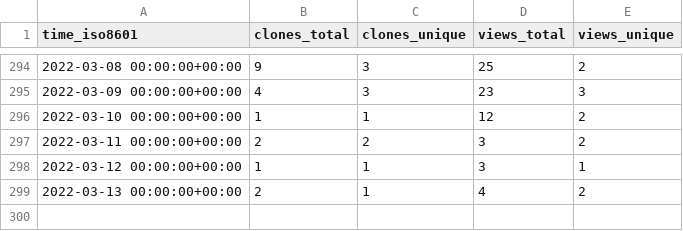
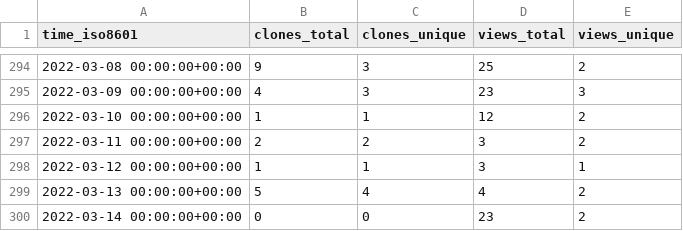
Before and after one commit to SERVIR-WA/GALUP, a CSV file: SERVIR-WA/GALUP/ghrs-data/views_clones_aggregate.csv, drawn as a sheet; only a part is shown, gaps mark what is left out.

```diff
--- a/SERVIR-WA/GALUP/ghrs-data/views_clones_aggregate.csv
+++ b/SERVIR-WA/GALUP/ghrs-data/views_clones_aggregate.csv
@@ -298,2 +298,3 @@ time_iso8601,clones_total,clones_unique,views_total,views_unique
 2022-03-12 00:00:00+00:00,1,1,3,1
-2022-03-13 00:00:00+00:00,2,1,4,2
+2022-03-13 00:00:00+00:00,5,4,4,2
+2022-03-14 00:00:00+00:00,0,0,23,2
```
Also changed, not shown: 1 other file.
